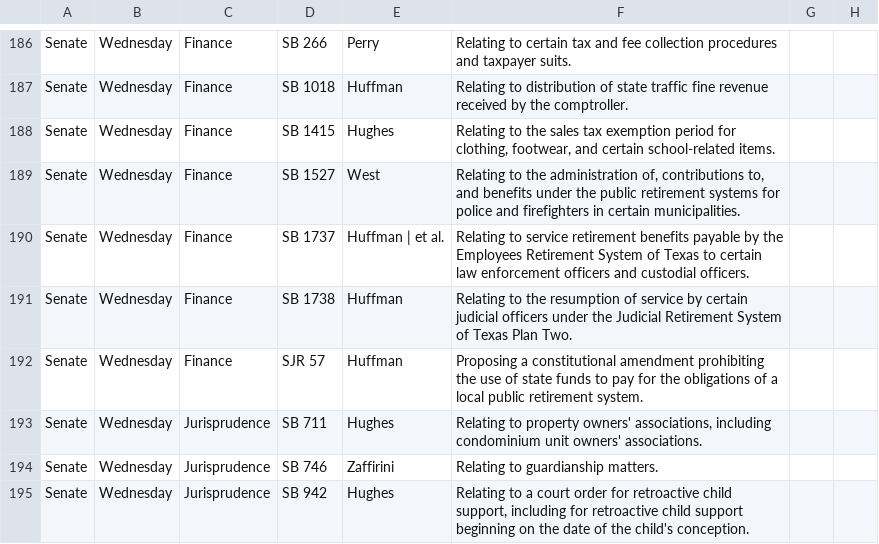
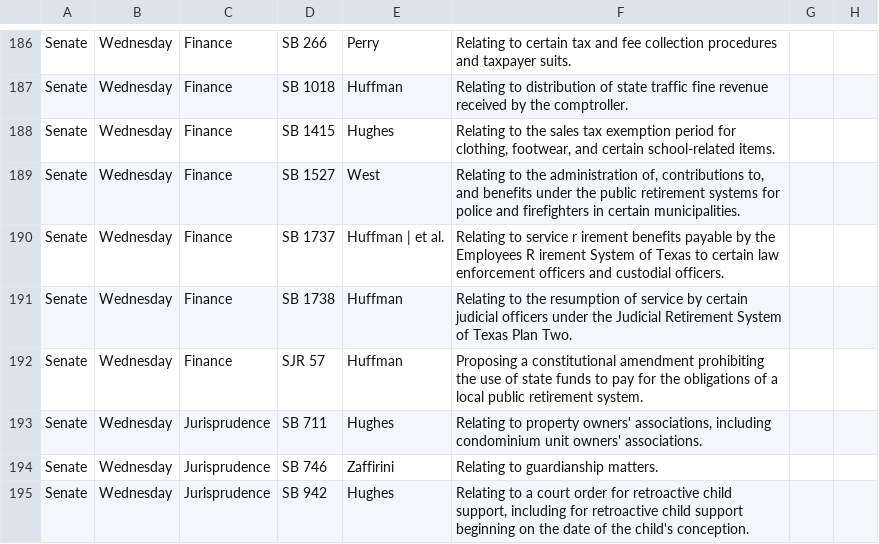
Before and after one commit to tythedataguy/bill-schedule, a CSV file: bills.csv, drawn as a sheet; only a part is shown, gaps mark what is left out; the diff covers the shown part only.

```diff
--- a/bills.csv
+++ b/bills.csv
@@ -190 +190 @@ Senate,Wednesday,Finance,SB 1527,West,"Relating to the administration of, contri
-Senate,Wednesday,Finance,SB 1737,Huffman | et al.,Relating to service retirement benefits payable by the Employees Retirement System of Texas to certain law enforcement officers and custodial officers.,
+Senate,Wednesday,Finance,SB 1737,Huffman | et al.,Relating to service r irement benefits payable by the Employees R irement System of Texas to certain law enforcement officers and custodial officers.,,
```
Also changed, not shown: 7 added rows and 7 edited cells elsewhere in this file, 2 other files.
